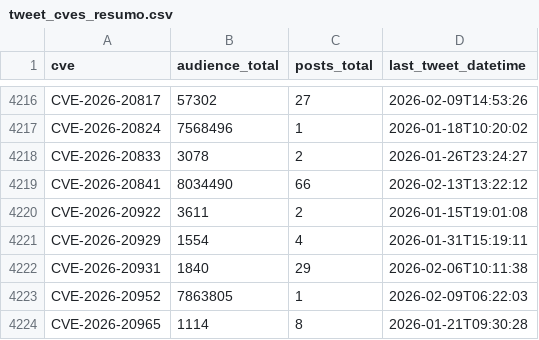
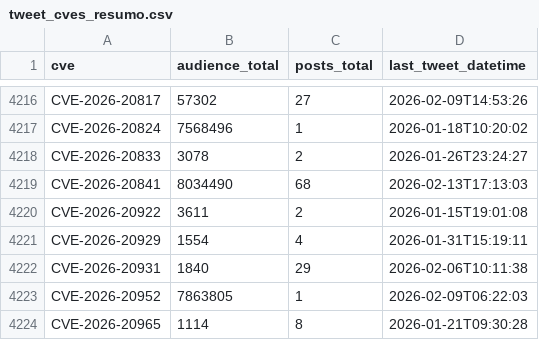
Before and after one commit to Superoldman96/cves_data_intelligence, a CSV file: social_media/x/tweet_cves_resumo.csv, drawn as a sheet; only a part is shown, gaps mark what is left out; the diff covers the shown part only.

Commit message:
New Tweets Addeds

```diff
--- a/social_media/x/tweet_cves_resumo.csv
+++ b/social_media/x/tweet_cves_resumo.csv
@@ -4218,3 +4218,3 @@ CVE-2026-20824,7568496,1,2026-01-18T10:20:02
 CVE-2026-20833,3078,2,2026-01-26T23:24:27
-CVE-2026-20841,8034490,66,2026-02-13T13:22:12
+CVE-2026-20841,8034490,68,2026-02-13T17:13:03
 CVE-2026-20922,3611,2,2026-01-15T19:01:08
```
Also changed, not shown: 15 edited cells elsewhere in this file, 6 other files.
